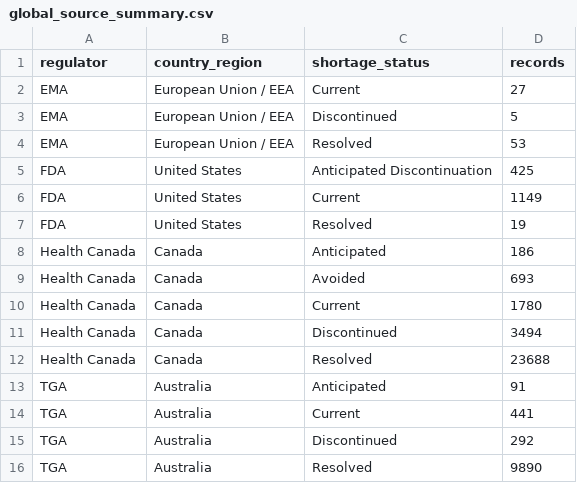
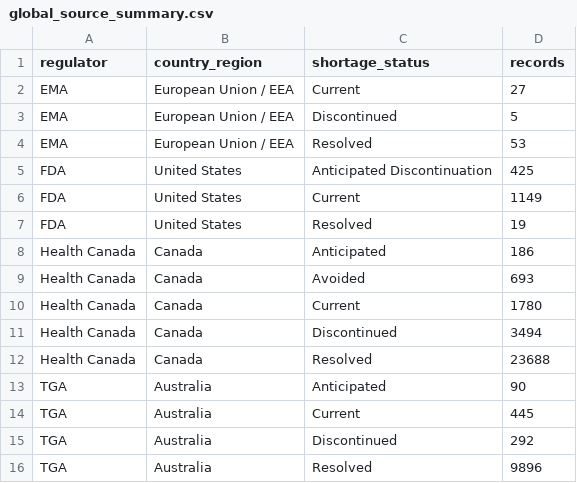
Before and after one commit to nehas190-sujith/neha, a CSV file: data/global_source_summary.csv, drawn as a sheet.

```diff
--- a/data/global_source_summary.csv
+++ b/data/global_source_summary.csv
@@ -12,5 +12,5 @@ Health Canada,Canada,Discontinued,3494
 Health Canada,Canada,Resolved,23688
-TGA,Australia,Anticipated,91
-TGA,Australia,Current,441
+TGA,Australia,Anticipated,90
+TGA,Australia,Current,445
 TGA,Australia,Discontinued,292
-TGA,Australia,Resolved,9890
+TGA,Australia,Resolved,9896
```
Also changed, not shown: data/global_shortage_trends.csv, data/tga_current.csv, 2 other files.
